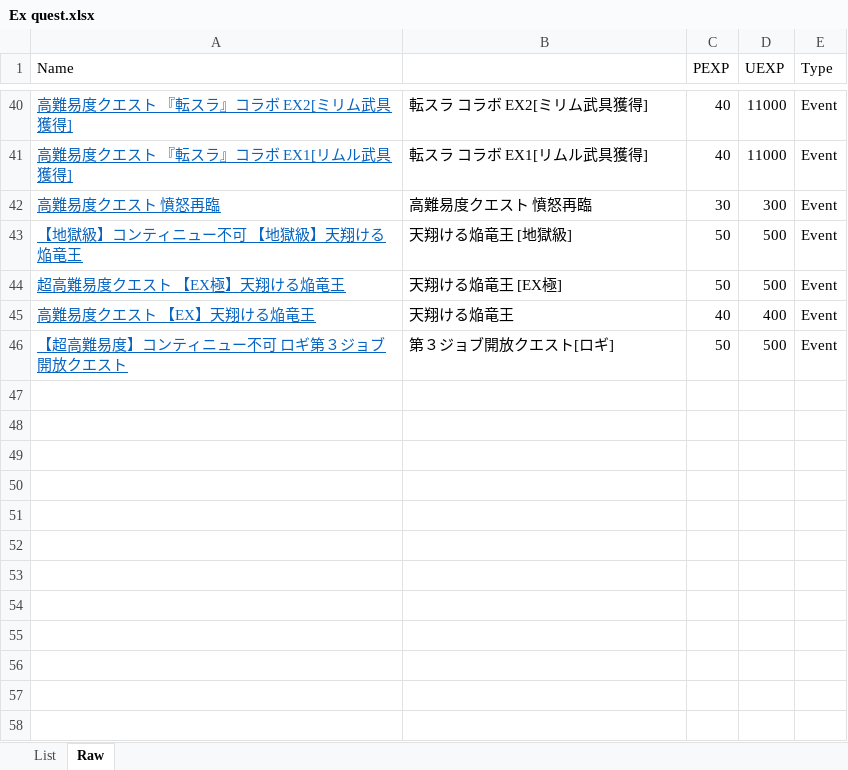
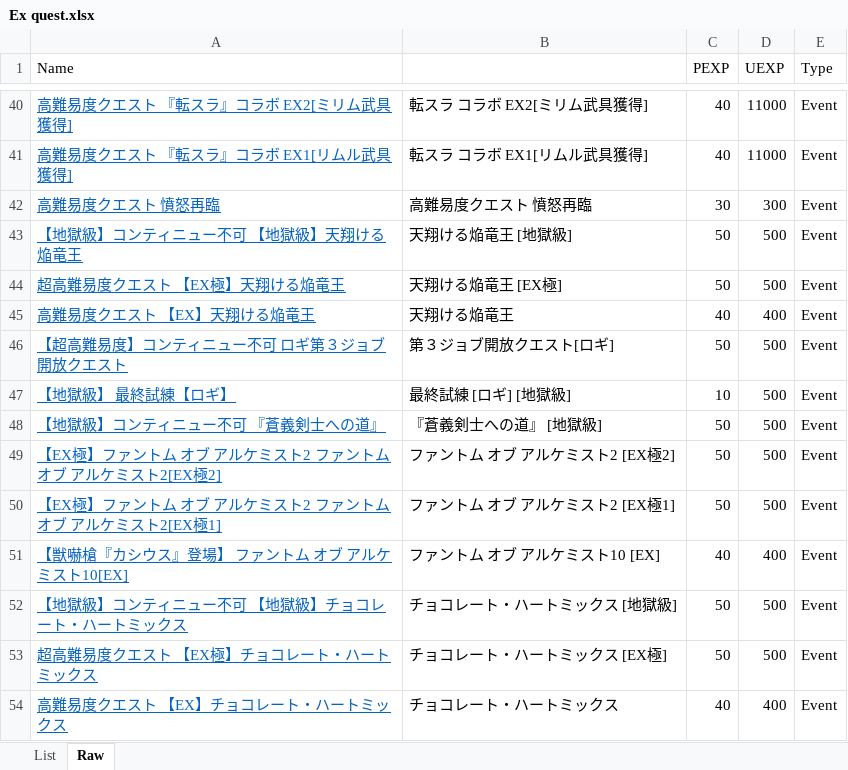
Before and after one commit to Snowdome/tagatame, an Excel workbook: Ex quest.xlsx, sheet Raw, drawn as a sheet; only a part is shown, gaps mark what is left out; values as stored, in another font and other column widths than the file's, no borders; the diff names each change by its address in the sheet, - before the commit and + after, or states it on an @@ line.

```diff
--- a/Ex quest.xlsx (sheet Raw)
+++ b/Ex quest.xlsx (sheet Raw)
+row 47: 【地獄級】 最終試練【ロギ】 | 最終試練 [ロギ] [地獄級] | 10 | 500 | Event
+row 48: 【地獄級】コンティニュー不可 『蒼義剣士への道』 | 『蒼義剣士への道』 [地獄級] | 50 | 500 | Event
+row 49: 【EX極】ファントム オブ アルケミスト2 ファントム オブ アルケミスト2[EX極2] | ファントム オブ アルケミスト2 [EX極2] | 50 | 500 | Event
+row 50: 【EX極】ファントム オブ アルケミスト2 ファントム オブ アルケミスト2[EX極1] | ファントム オブ アルケミスト2 [EX極1] | 50 | 500 | Event
+row 51: 【獣嚇槍『カシウス』登場】 ファントム オブ アルケミスト10[EX] | ファントム オブ アルケミスト10 [EX] | 40 | 400 | Event
+row 52: 【地獄級】コンティニュー不可 【地獄級】チョコレート・ハートミックス | チョコレート・ハートミックス [地獄級] | 50 | 500 | Event
+row 53: 超高難易度クエスト 【EX極】チョコレート・ハートミックス | チョコレート・ハートミックス [EX極] | 50 | 500 | Event
+row 54: 高難易度クエスト 【EX】チョコレート・ハートミックス | チョコレート・ハートミックス | 40 | 400 | Event
```
Also changed, not shown: sheet List, hidden cells, 36 other files.
